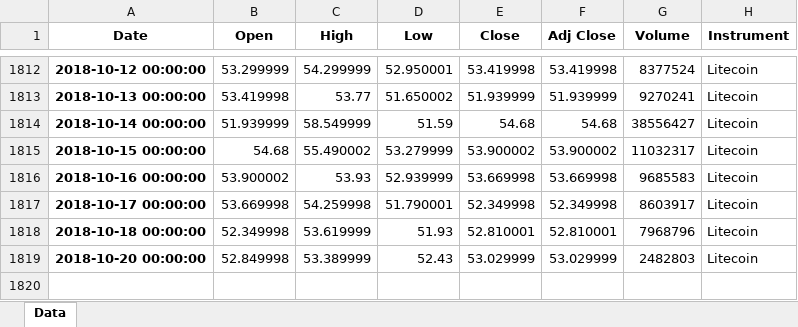
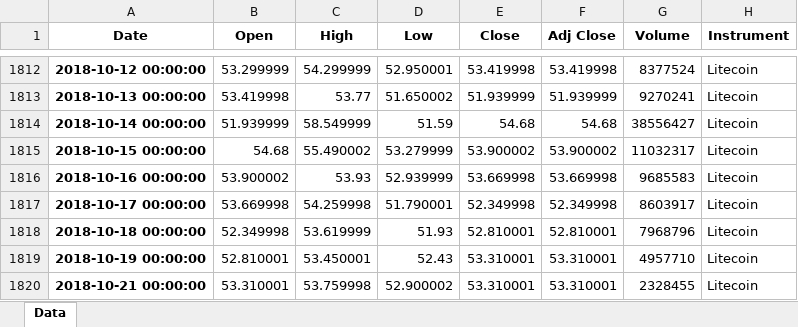
Before and after one commit to BendikRonning/Bulltyr, an Excel workbook: Litecoin.xlsx, sheet Data, drawn as a sheet; only a part is shown, gaps mark what is left out; values as stored, in another font and other column widths than the file's, no borders; removed rows and columns are numbered as before the commit, all else as after; the diff names each change by its address in the sheet, - before the commit and + after, or states it on an @@ line.

```diff
--- a/Litecoin.xlsx (sheet Data)
+++ b/Litecoin.xlsx (sheet Data)
-row 1819: 2018-10-20 00:00:00 | 52.849998 | 53.389999 | 52.43 | 53.029999 | 53.029999 | 2482803 | Litecoin
+row 1819: 2018-10-19 00:00:00 | 52.810001 | 53.450001 | 52.43 | 53.310001 | 53.310001 | 4957710 | Litecoin
+row 1820: 2018-10-21 00:00:00 | 53.310001 | 53.759998 | 52.900002 | 53.310001 | 53.310001 | 2328455 | Litecoin
```
Also changed, not shown: Bitcoin.xlsx, BitcoinCash.xlsx, 7 other files.
